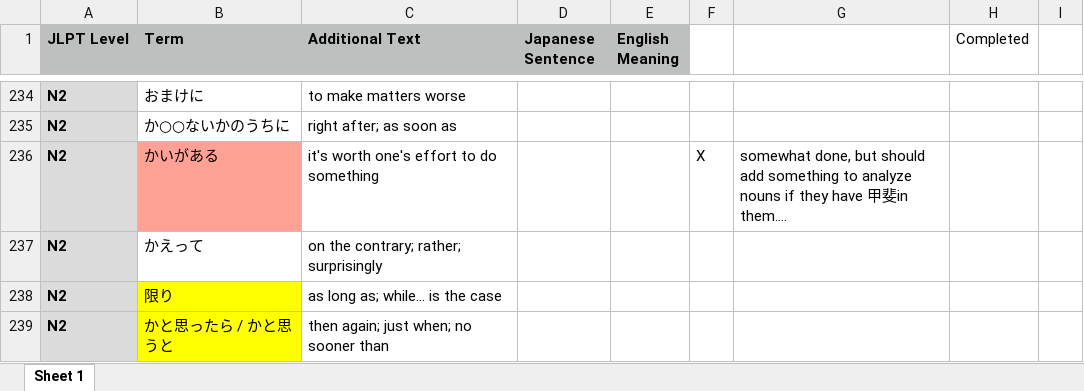
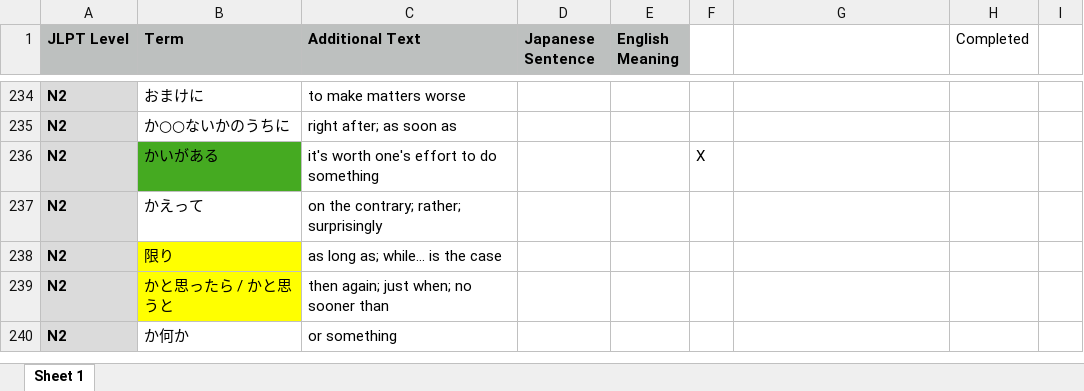
Before and after one commit to meghorikawa/JFE, an Excel workbook: jlpt_grammar.xlsx, sheet Sheet 1, drawn as a sheet; only a part is shown, gaps mark what is left out; the shorter side is filled out with more unchanged rows; values as stored, in another font and other column widths than the file's, no borders; the diff names each change by its address in the sheet, - before the commit and + after, or states it on an @@ line.

Commit message:
adding がいがある

```diff
--- a/jlpt_grammar.xlsx (sheet Sheet 1)
+++ b/jlpt_grammar.xlsx (sheet Sheet 1)
-B236 fill: #FFA295
+B236 fill: #45AA21
-G236: somewhat done, but should add something to analyze nouns if they have 甲斐in them….
+G236: (empty)
```
